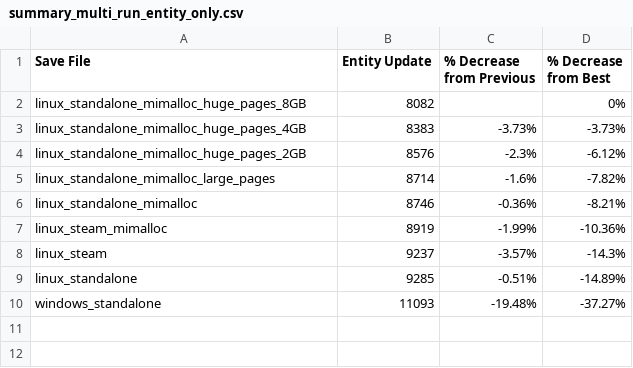
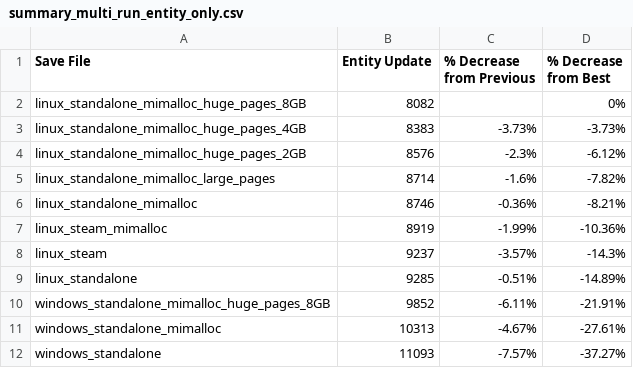
Before and after one commit to florishafkenscheid/factorio-benchmarks, a CSV file: benchmarks/2026-01-25-linux-vs-windows/charts/summary_multi_run_entity_only.csv, drawn as a sheet.

```diff
--- a/benchmarks/2026-01-25-linux-vs-windows/charts/summary_multi_run_entity_only.csv
+++ b/benchmarks/2026-01-25-linux-vs-windows/charts/summary_multi_run_entity_only.csv
@@ -9,2 +9,4 @@ linux_steam,9237,-3.57%,-14.3%
 linux_standalone,9285,-0.51%,-14.89%
-windows_standalone,11093,-19.48%,-37.27%
+windows_standalone_mimalloc_huge_pages_8GB,9852,-6.11%,-21.91%
+windows_standalone_mimalloc,10313,-4.67%,-27.61%
+windows_standalone,11093,-7.57%,-37.27%
```
Also changed, not shown: benchmarks/2026-01-25-linux-vs-windows/charts/summary_multi_run.csv, benchmarks/2026-01-25-linux-vs-windows/charts/summary_multi_run_control_behavior_only.csv, 38 other files.
